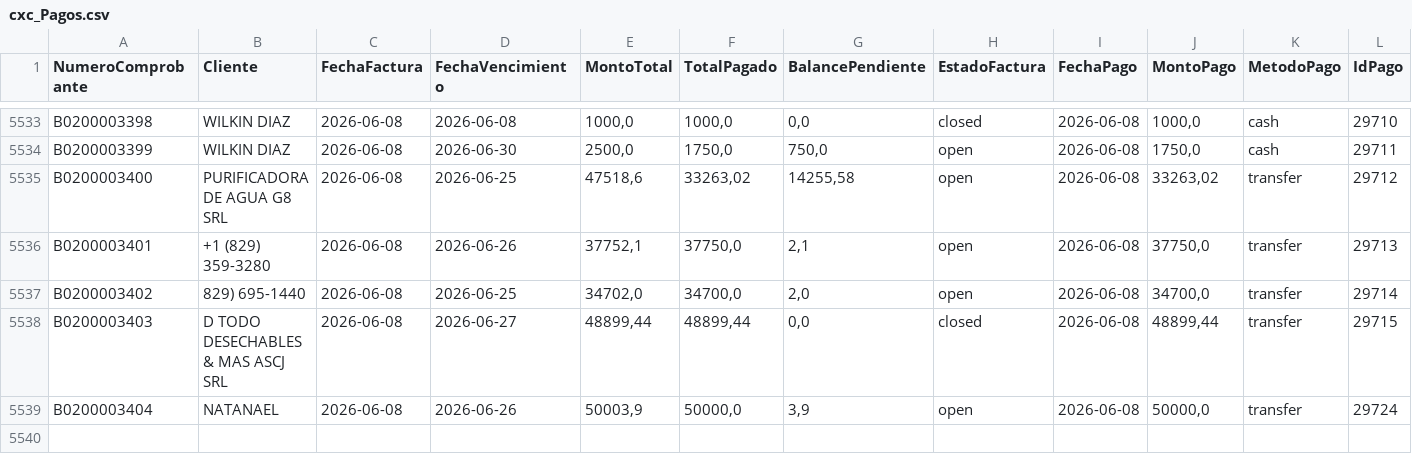
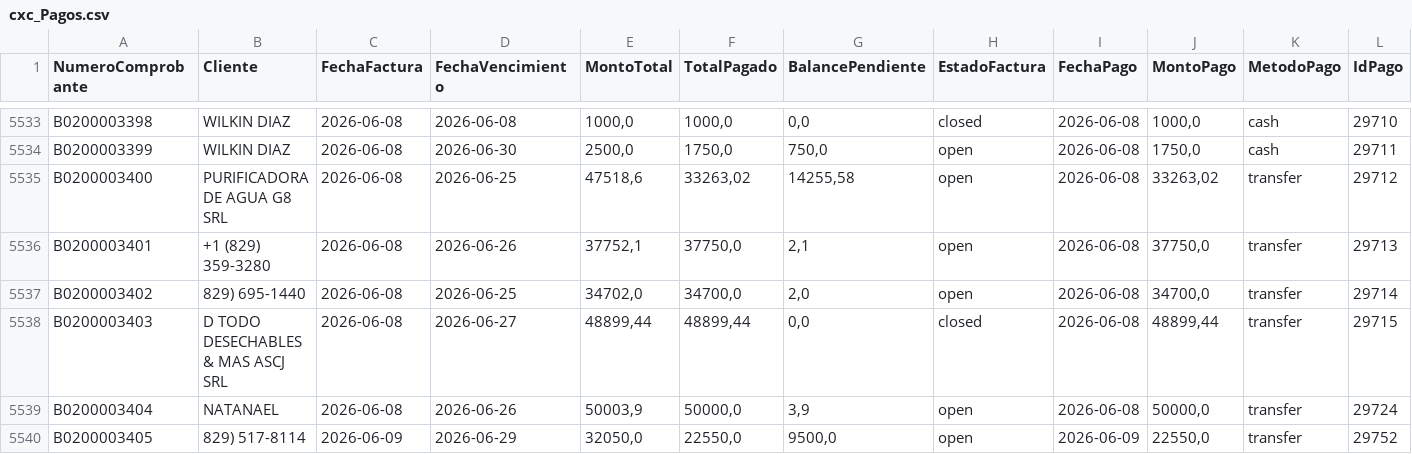
Before and after one commit to Osiris-14/reporte-cxc-alegra, a CSV file: cxc_Pagos.csv, drawn as a sheet; only a part is shown, gaps mark what is left out.

```diff
--- a/cxc_Pagos.csv
+++ b/cxc_Pagos.csv
@@ -5539 +5539,2 @@ B0200003403,D TODO DESECHABLES & MAS ASCJ SRL,2026-06-08,2026-06-27,"48899,44","
 B0200003404,NATANAEL,2026-06-08,2026-06-26,"50003,9","50000,0","3,9",open,2026-06-08,"50000,0",transfer,29724
+B0200003405,829) 517-8114,2026-06-09,2026-06-29,"32050,0","22550,0","9500,0",open,2026-06-09,"22550,0",transfer,29752
```
